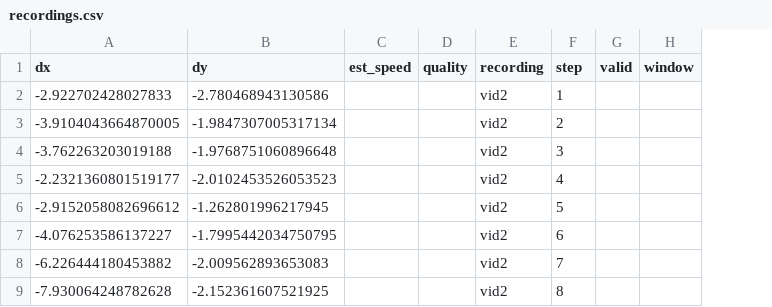
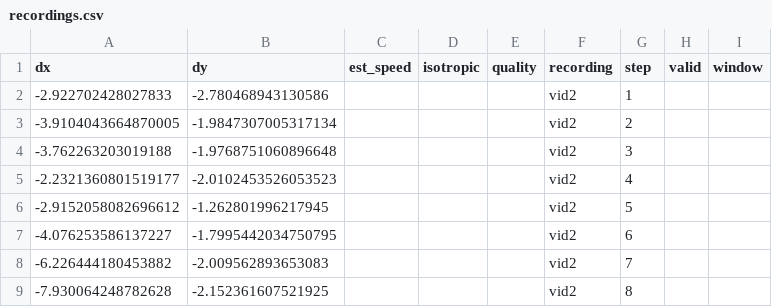
Before and after one commit to onewmann/hs-esslingen, a CSV file: benchmark/results/recordings.csv, drawn as a sheet; only a part is shown; the diff names each change by its address in the sheet, - before the commit and + after, or states it on an @@ line.

```diff
--- a/benchmark/results/recordings.csv
+++ b/benchmark/results/recordings.csv
+column D (isotropic), empty
```
Also changed, not shown: benchmark/results/before_after.csv, benchmark/results/static.csv, 12 other files.
